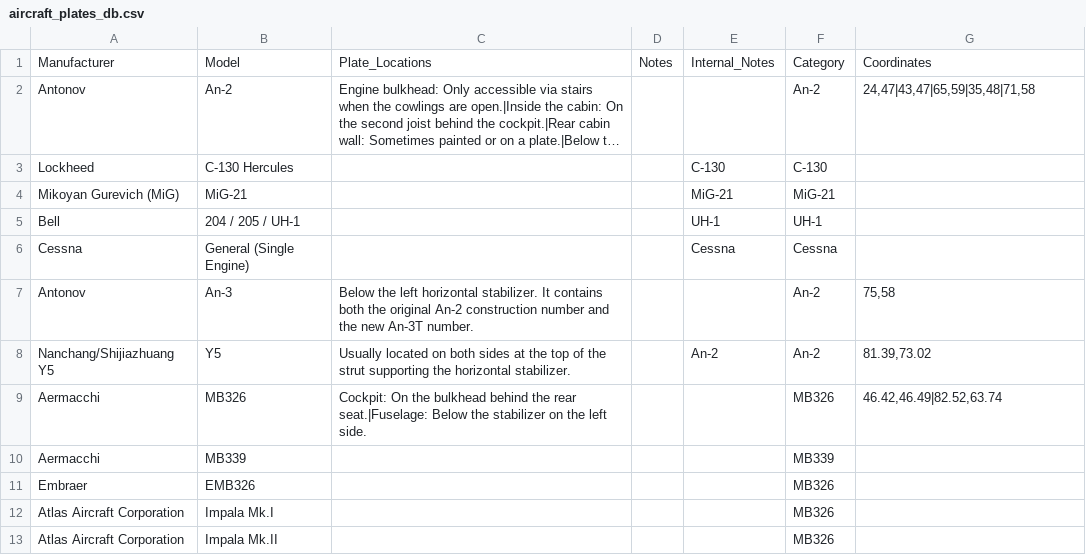
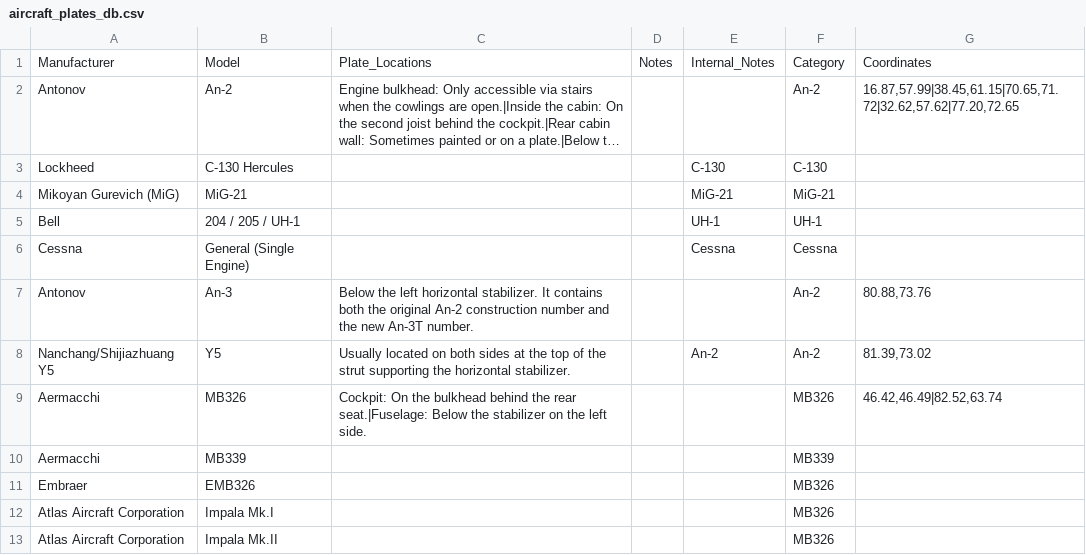
Before and after one commit to ErwinScramble/aircraft-plates, a CSV file: aircraft_plates_db.csv, drawn as a sheet; long unchanged cells end in …; the diff names each change by its address in the sheet, - before the commit and + after, or states it on an @@ line.

Commit message:
Add files via upload

```diff
--- a/aircraft_plates_db.csv
+++ b/aircraft_plates_db.csv
-G2: 24,47|43,47|65,59|35,48|71,58
+G2: 16.87,57.99|38.45,61.15|70.65,71.72|32.62,57.62|77.20,72.65
-G7: 75,58
+G7: 80.88,73.76
```
